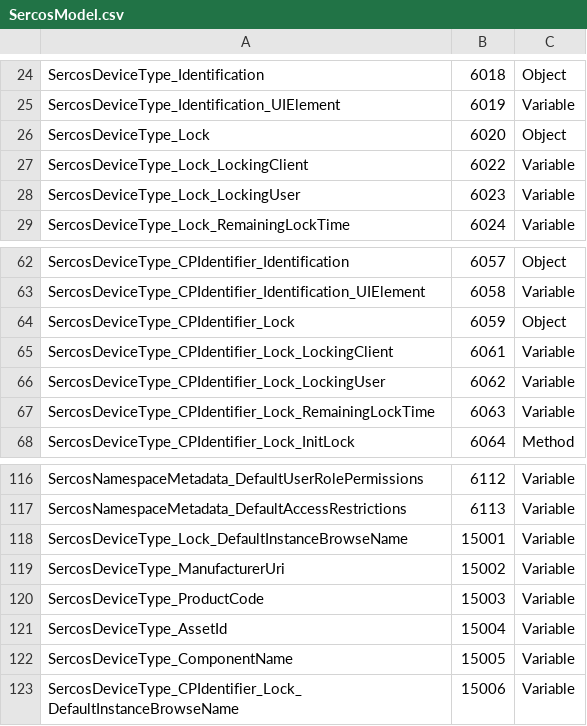
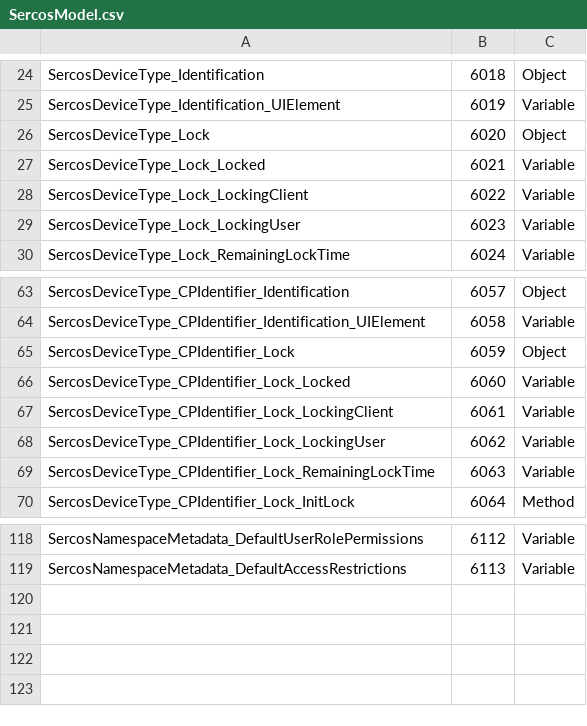
Before and after one commit to OPCFoundation/UA-ModelCompiler, a CSV file: ModelCompiler/Design.v104/SercosModel.csv, drawn as a sheet; only a part is shown, gaps mark what is left out.

```diff
--- a/ModelCompiler/Design.v104/SercosModel.csv
+++ b/ModelCompiler/Design.v104/SercosModel.csv
@@ -26,2 +26,3 @@ SercosDeviceType_Identification_UIElement,6019,Variable
 SercosDeviceType_Lock,6020,Object
+SercosDeviceType_Lock_Locked,6021,Variable
 SercosDeviceType_Lock_LockingClient,6022,Variable
@@ -64,2 +65,3 @@ SercosDeviceType_CPIdentifier_Identification_UIElement,6058,Variable
 SercosDeviceType_CPIdentifier_Lock,6059,Object
+SercosDeviceType_CPIdentifier_Lock_Locked,6060,Variable
 SercosDeviceType_CPIdentifier_Lock_LockingClient,6061,Variable
@@ -117,7 +119 @@ SercosNamespaceMetadata_DefaultUserRolePermissions,6112,Variable
 SercosNamespaceMetadata_DefaultAccessRestrictions,6113,Variable
-SercosDeviceType_Lock_DefaultInstanceBrowseName,15001,Variable
-SercosDeviceType_ManufacturerUri,15002,Variable
-SercosDeviceType_ProductCode,15003,Variable
-SercosDeviceType_AssetId,15004,Variable
-SercosDeviceType_ComponentName,15005,Variable
-SercosDeviceType_CPIdentifier_Lock_DefaultInstanceBrowseName,15006,Variable
```
Also changed, not shown: ModelCompiler/Design.v104/OpcUaAdiModel.csv, ModelCompiler/Design.v104/OpcUaPLCopenModel.csv, 25 other files.
